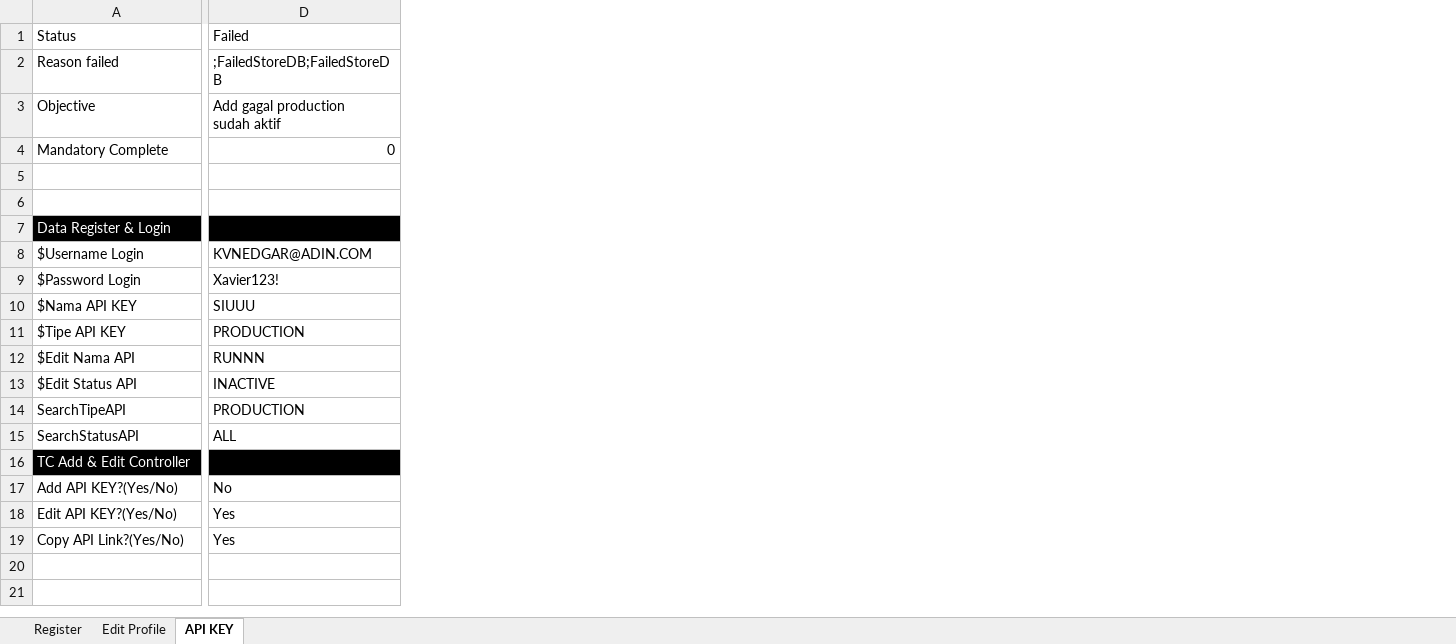
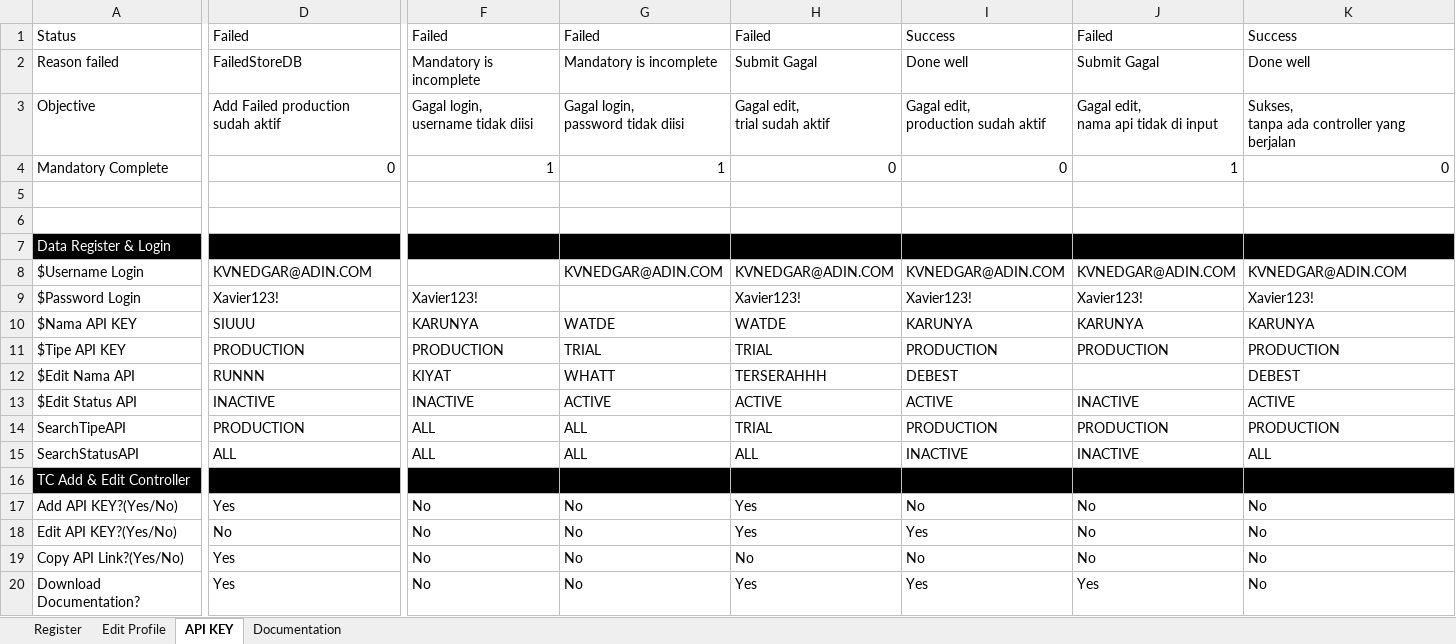
Before and after one commit to qcadins/ATAPIAAS, an Excel workbook: Excel/2. APIAAS.xlsx, sheet API KEY, drawn as a sheet; only a part is shown, gaps mark what is left out; values as stored, in another font and other column widths than the file's, no borders; rows hold the shown columns only; ↵ is a line break in a cell; the diff covers the shown part only; the diff names each change by its address in the sheet, - before the commit and + after, or states it on an @@ line.

Commit message:
ATEENDIGO 17-24-31 Done

```diff
--- a/Excel/2. APIAAS.xlsx (sheet API KEY)
+++ b/Excel/2. APIAAS.xlsx (sheet API KEY)
+sheet tab: Documentation
+column F, rows 1-19: Failed | Mandatory is incomplete | Gagal login, ↵ username tidak diisi | 1 |  |  |  |  | Xavier123! | KARUNYA | PRODUCTION | KIYAT | INACTIVE | ALL | ALL |  | No | No | No
+column G, rows 1-19: Failed | Mandatory is incomplete | Gagal login, ↵ password tidak diisi | 1 |  |  |  | KVNEDGAR@ADIN.COM |  | WATDE | TRIAL | WHATT | ACTIVE | ALL | ALL |  | No | No | No
+column H, rows 1-19: Failed | Submit Gagal | Gagal edit, ↵ trial sudah aktif | 0 |  |  |  | KVNEDGAR@ADIN.COM | Xavier123! | WATDE | TRIAL | TERSERAHHH | ACTIVE | TRIAL | ALL |  | Yes | Yes | No
+column I, rows 1-19: Success | Done well | Gagal edit, ↵ production sudah aktif | 0 |  |  |  | KVNEDGAR@ADIN.COM | Xavier123! | KARUNYA | PRODUCTION | DEBEST | ACTIVE | PRODUCTION | INACTIVE |  | No | Yes | No
+column J, rows 1-19: Failed | Submit Gagal | Gagal edit, ↵ nama api tidak di input | 1 |  |  |  | KVNEDGAR@ADIN.COM | Xavier123! | KARUNYA | PRODUCTION |  | INACTIVE | PRODUCTION | INACTIVE |  | No | No | No
+column K, rows 1-19: Success | Done well | Sukses, ↵ tanpa ada controller yang berjalan | 0 |  |  |  | KVNEDGAR@ADIN.COM | Xavier123! | KARUNYA | PRODUCTION | DEBEST | ACTIVE | PRODUCTION | ALL |  | No | No | No
-D2: ;FailedStoreDB;FailedStoreDB
+D2: FailedStoreDB
-D3: Add gagal production ↵ sudah aktif
+D3: Add Failed production ↵ sudah aktif
-D17: No
+D17: Yes
-D18: Yes
+D18: No
+row 20: Download Documentation? | Yes | No | No | Yes | Yes | Yes | No
```
Also changed, not shown: 4 edited cells elsewhere in this sheet, 1. Login.xlsx, 23 other files.
